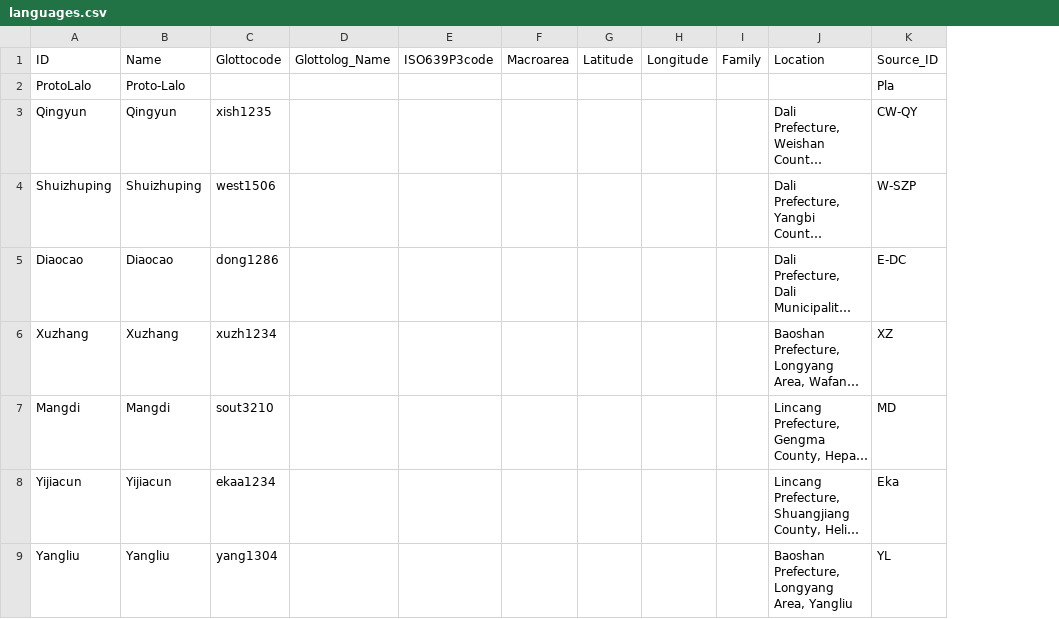
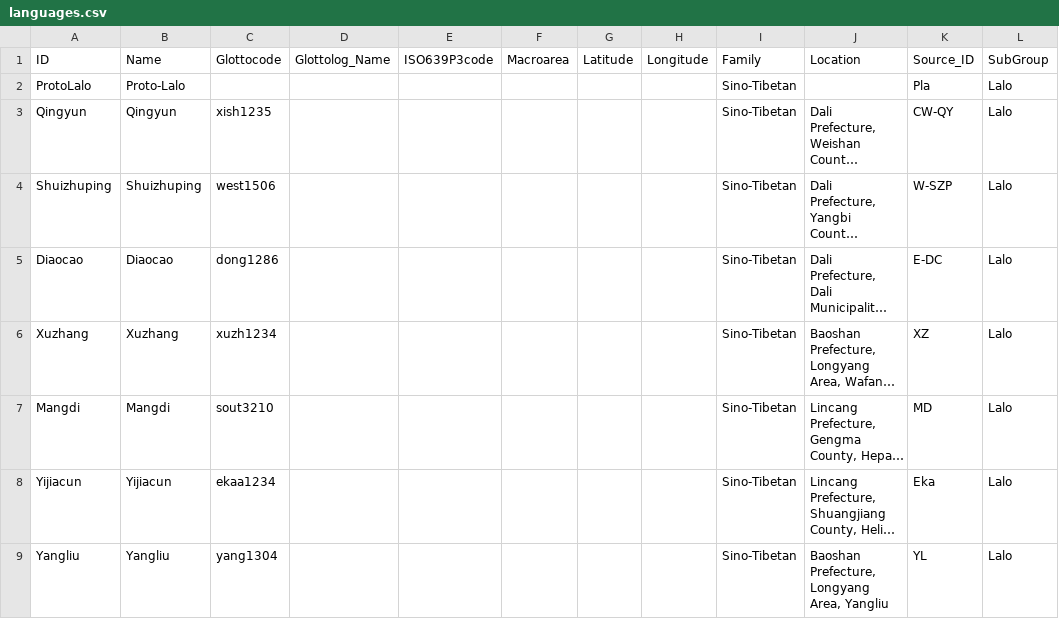
Before and after one commit to lexibank/yanglalo, a CSV file: cldf/languages.csv, drawn as a sheet; long unchanged cells end in …; removed rows and columns are numbered as before the commit, all else as after; the diff names each change by its address in the sheet, - before the commit and + after, or states it on an @@ line.

```diff
--- a/cldf/languages.csv
+++ b/cldf/languages.csv
-column I, row 1: Family
+column I, rows 1-9: Family | Sino-Tibetan | Sino-Tibetan | Sino-Tibetan | Sino-Tibetan | Sino-Tibetan | Sino-Tibetan | Sino-Tibetan | Sino-Tibetan
+column L, rows 1-9: SubGroup | Lalo | Lalo | Lalo | Lalo | Lalo | Lalo | Lalo | Lalo
```
Also changed, not shown: etc/orthography.tsv, 7 other files.
